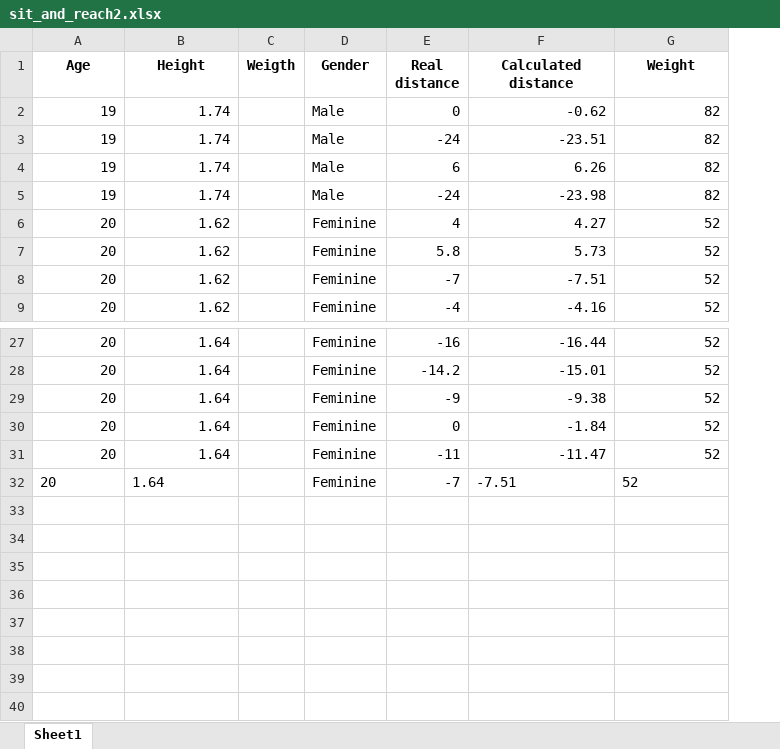
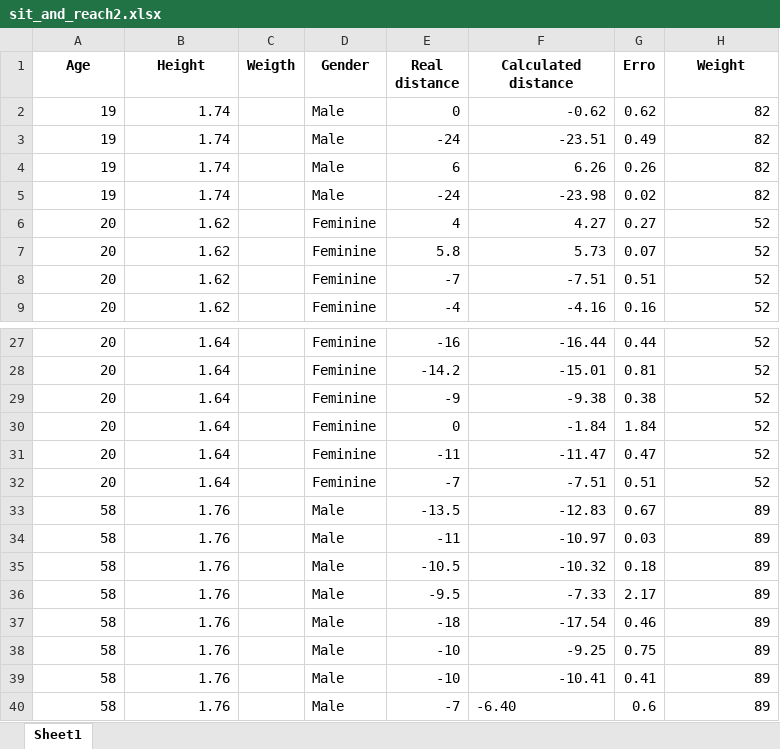
Before and after one commit to vgguerra/Propicie, an Excel workbook: tabelas/sit_and_reach2.xlsx, sheet Sheet1, drawn as a sheet; only a part is shown, gaps mark what is left out; values as stored, in another font and other column widths than the file's, no borders; addresses are those after the commit; the diff names each change by its address in the sheet, - before the commit and + after, or states it on an @@ line.

```diff
--- a/tabelas/sit_and_reach2.xlsx (sheet Sheet1)
+++ b/tabelas/sit_and_reach2.xlsx (sheet Sheet1)
+column G (Erro), rows 2-9: 0.62 | 0.49 | 0.26 | 0.02 | 0.27 | 0.07 | 0.51 | 0.16; rows 27-32: 0.44 | 0.81 | 0.38 | 1.84 | 0.47 | 0.51
-A32:B32 alignment: left
+A32:B32 alignment: right
-F32 alignment: left
+F32 alignment: right
-H32 alignment: left
+H32 alignment: right
+row 33: 58 | 1.76 |  | Male | -13.5 | -12.83 | 0.67 | 89
+row 34: 58 | 1.76 |  | Male | -11 | -10.97 | 0.03 | 89
+row 35: 58 | 1.76 |  | Male | -10.5 | -10.32 | 0.18 | 89
+row 36: 58 | 1.76 |  | Male | -9.5 | -7.33 | 2.17 | 89
+row 37: 58 | 1.76 |  | Male | -18 | -17.54 | 0.46 | 89
+row 38: 58 | 1.76 |  | Male | -10 | -9.25 | 0.75 | 89
+row 39: 58 | 1.76 |  | Male | -10 | -10.41 | 0.41 | 89
+row 40: 58 | 1.76 |  | Male | -7 | -6.40 | 0.6 | 89
```
Also changed, not shown: tabelas/back_scratch.xlsx, 8 other files.
